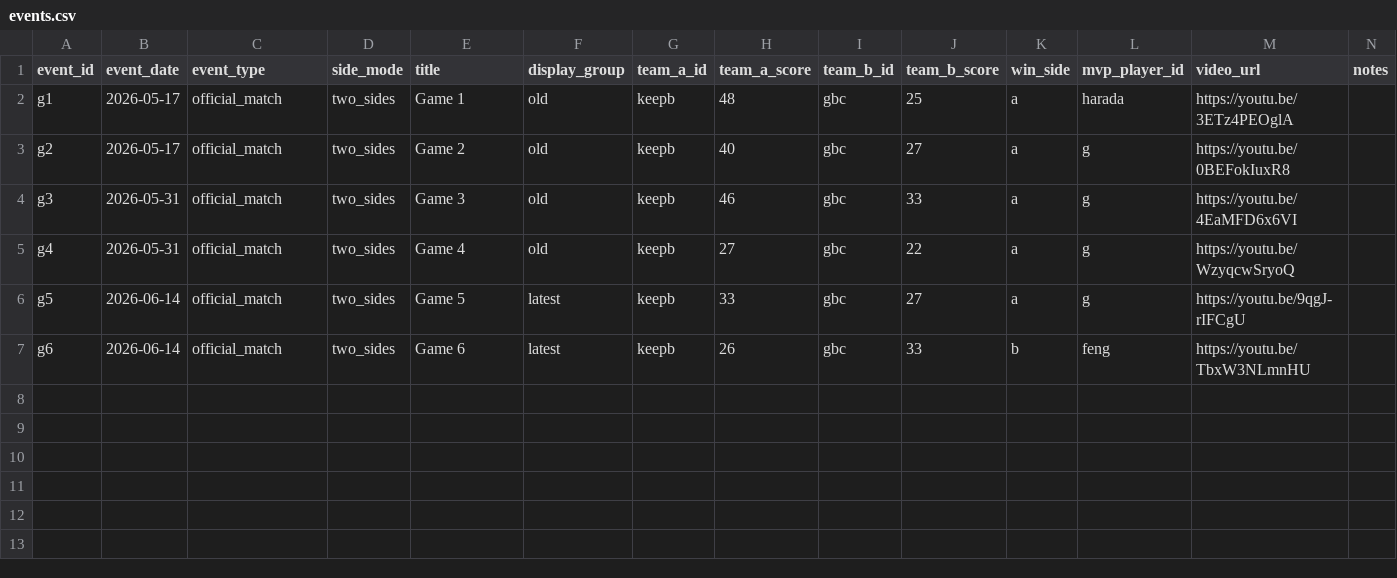
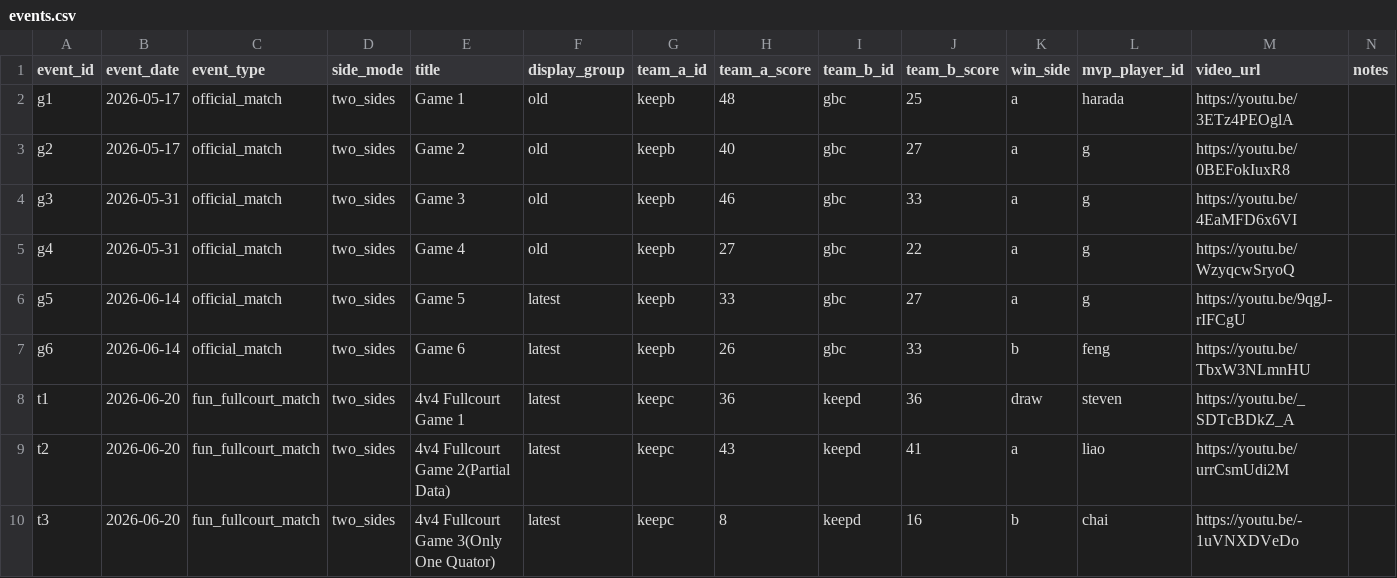
Before and after one commit to Lilaaa-05/basketball, a CSV file: data/source/events.csv, drawn as a sheet; the diff names each change by its address in the sheet, - before the commit and + after, or states it on an @@ line.

```diff
--- a/data/source/events.csv
+++ b/data/source/events.csv
+row 8: t1 | 2026-06-20 | fun_fullcourt_match | two_sides | 4v4 Fullcourt Game 1 | latest | keepc | 36 | keepd | 36 | draw | steven | https://youtu.be/_SDTcBDkZ_A
+row 9: t2 | 2026-06-20 | fun_fullcourt_match | two_sides | 4v4 Fullcourt Game 2(Partial Data) | latest | keepc | 43 | keepd | 41 | a | liao | https://youtu.be/urrCsmUdi2M
+row 10: t3 | 2026-06-20 | fun_fullcourt_match | two_sides | 4v4 Fullcourt Game 3(Only One Quator) | latest | keepc | 8 | keepd | 16 | b | chai | https://youtu.be/-1uVNXDVeDo
```
Also changed, not shown: data/source/game_stats.csv, data/source/players.csv, 2 other files.
